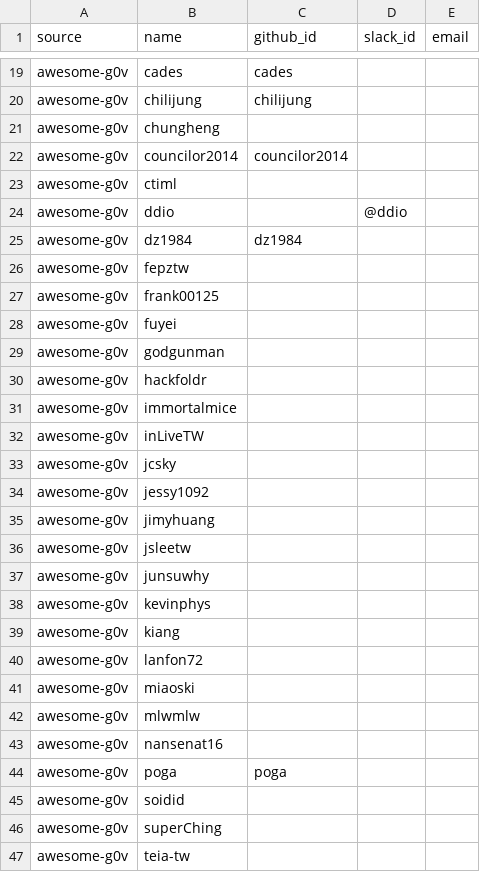
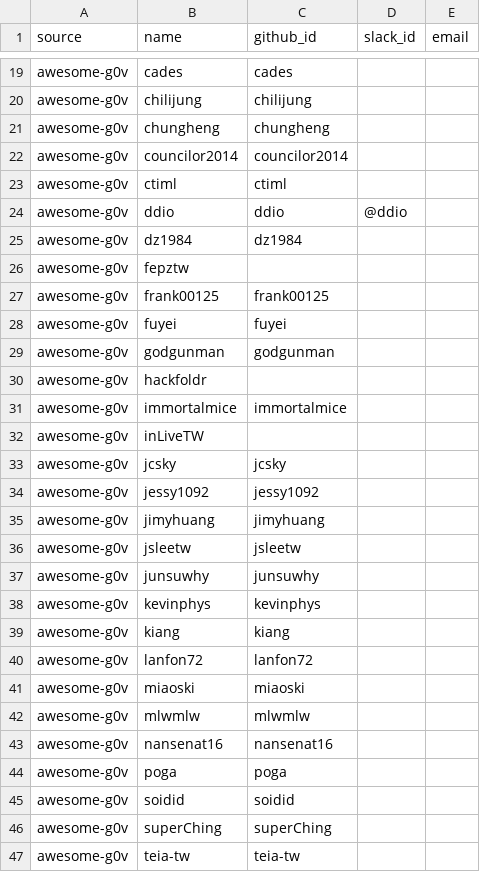
Before and after one commit to tinghuatseng/awesome-g0v-projects, a CSV file: data/owners.csv, drawn as a sheet; only a part is shown, gaps mark what is left out; the diff covers the shown part only.

Commit message:
feat: owners github id

```diff
--- a/data/owners.csv
+++ b/data/owners.csv
@@ -20,28 +20,28 @@ source,name,github_id,slack_id,email
 "awesome-g0v",chilijung,chilijung,,
-"awesome-g0v",chungheng,,,
+"awesome-g0v",chungheng,chungheng,,
 "awesome-g0v",councilor2014,councilor2014,,
-"awesome-g0v",ctiml,,,
-"awesome-g0v",ddio,,@ddio,
+"awesome-g0v",ctiml,ctiml,,
+"awesome-g0v",ddio,ddio,@ddio,
 "awesome-g0v",dz1984,dz1984,,
 "awesome-g0v",fepztw,,,
-"awesome-g0v",frank00125,,,
-"awesome-g0v",fuyei,,,
-"awesome-g0v",godgunman,,,
+"awesome-g0v",frank00125,frank00125,,
+"awesome-g0v",fuyei,fuyei,,
+"awesome-g0v",godgunman,godgunman,,
 "awesome-g0v",hackfoldr,,,
-"awesome-g0v",immortalmice,,,
+"awesome-g0v",immortalmice,immortalmice,,
 "awesome-g0v",inLiveTW,,,
-"awesome-g0v",jcsky,,,
-"awesome-g0v",jessy1092,,,
-"awesome-g0v",jimyhuang,,,
-"awesome-g0v",jsleetw,,,
-"awesome-g0v",junsuwhy,,,
-"awesome-g0v",kevinphys,,,
-"awesome-g0v",kiang,,,
-"awesome-g0v",lanfon72,,,
-"awesome-g0v",miaoski,,,
-"awesome-g0v",mlwmlw,,,
-"awesome-g0v",nansenat16,,,
+"awesome-g0v",jcsky,jcsky,,
+"awesome-g0v",jessy1092,jessy1092,,
+"awesome-g0v",jimyhuang,jimyhuang,,
+"awesome-g0v",jsleetw,jsleetw,,
+"awesome-g0v",junsuwhy,junsuwhy,,
+"awesome-g0v",kevinphys,kevinphys,,
+"awesome-g0v",kiang,kiang,,
+"awesome-g0v",lanfon72,lanfon72,,
+"awesome-g0v",miaoski,miaoski,,
+"awesome-g0v",mlwmlw,mlwmlw,,
+"awesome-g0v",nansenat16,nansenat16,,
 "awesome-g0v",poga,poga,,
-"awesome-g0v",soidid,,,
-"awesome-g0v",superChing,,,
-"awesome-g0v",teia-tw,,,
+"awesome-g0v",soidid,soidid,,
+"awesome-g0v",superChing,superChing,,
+"awesome-g0v",teia-tw,teia-tw,,
```
Also changed, not shown: 10 edited cells elsewhere in this file.
